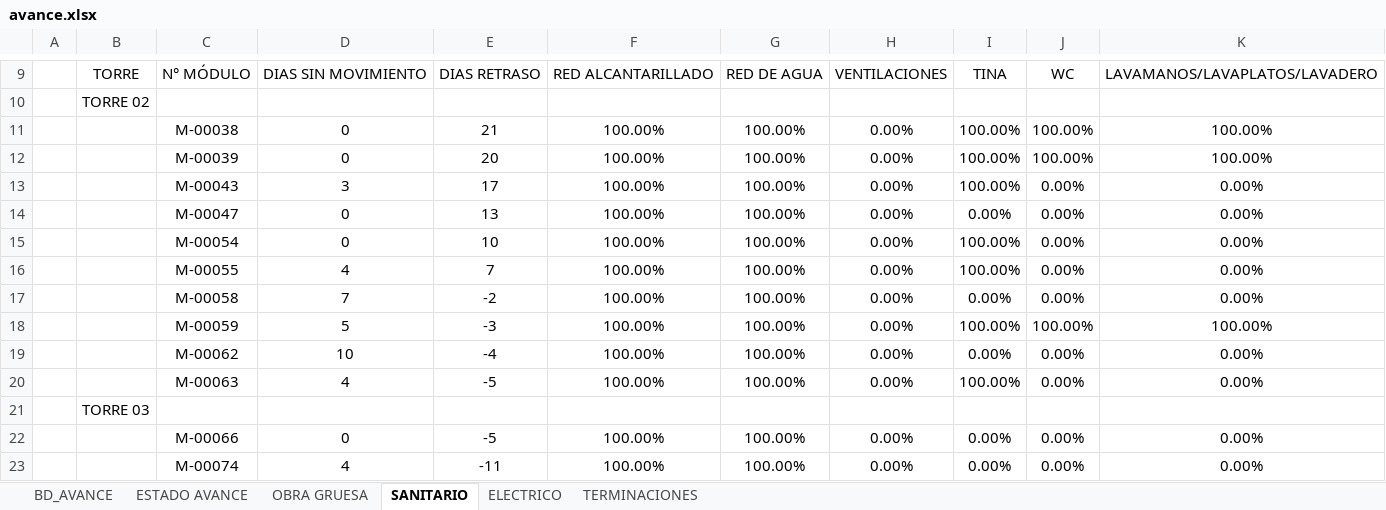
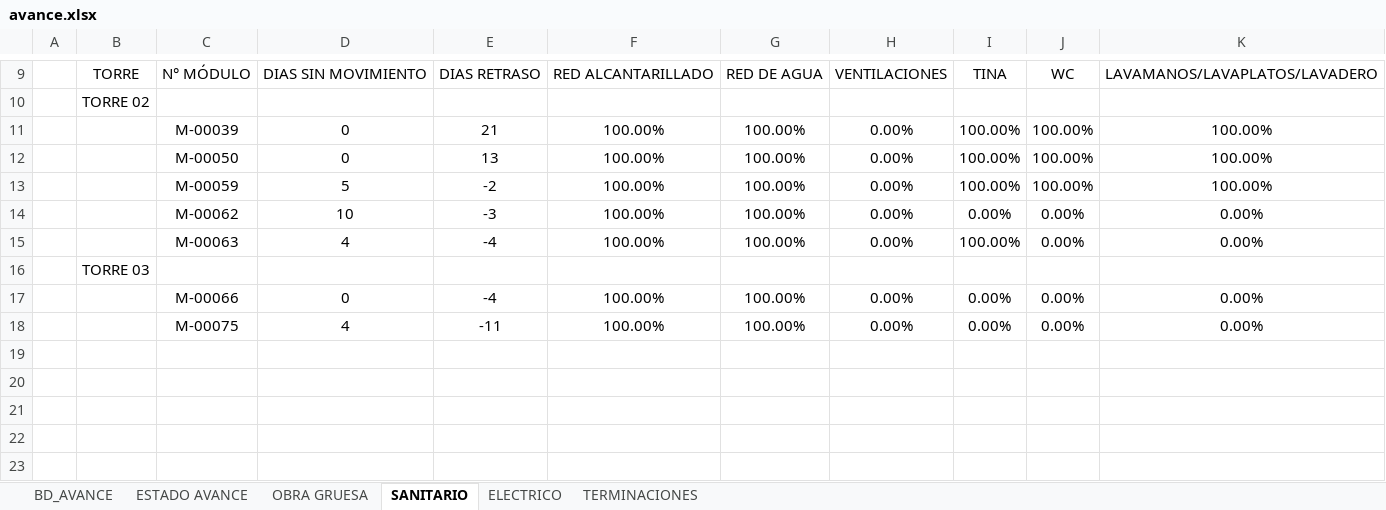
Before and after one commit to ArielPint/LA-CHACRA, an Excel workbook: data/avance.xlsx, sheet SANITARIO, drawn as a sheet; only a part is shown, gaps mark what is left out; values as stored, in another font and other column widths than the file's, no borders; charts and pictures and conditional formats not drawn; removed rows and columns are numbered as before the commit, all else as after; the diff names each change by its address in the sheet, - before the commit and + after, or states it on an @@ line.

```diff
--- a/data/avance.xlsx (sheet SANITARIO)
+++ b/data/avance.xlsx (sheet SANITARIO)
-C11: M-00038
+C11: M-00039
-C12: M-00039
+C12: M-00050
-E12: 20
+E12: 13
-row 13:  |  | M-00043 | 3 | 17 | 100.00% | 100.00% | 0.00% | 100.00% | 0.00% | 0.00%
-row 14:  |  | M-00047 | 0 | 13 | 100.00% | 100.00% | 0.00% | 0.00% | 0.00% | 0.00%
-row 15:  |  | M-00054 | 0 | 10 | 100.00% | 100.00% | 0.00% | 100.00% | 0.00% | 0.00%
-row 16:  |  | M-00055 | 4 | 7 | 100.00% | 100.00% | 0.00% | 100.00% | 0.00% | 0.00%
-row 17:  |  | M-00058 | 7 | -2 | 100.00% | 100.00% | 0.00% | 0.00% | 0.00% | 0.00%
-E13: -3
+E13: -2
-E14: -4
+E14: -3
-E15: -5
+E15: -4
-E17: -5
+E17: -4
-C18: M-00074
+C18: M-00075
```
Also changed, not shown: sheet TERMINACIONES, sheet BD_AVANCE, sheet ELECTRICO, 2 other files.
